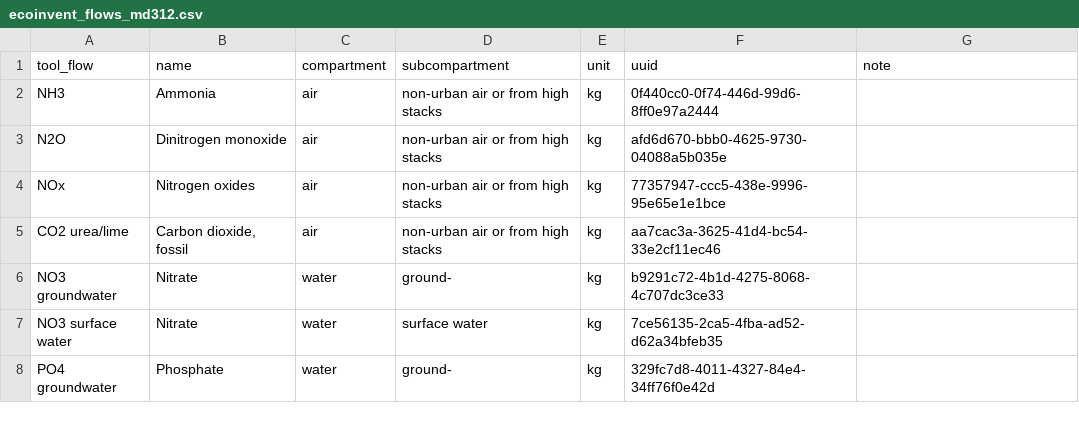
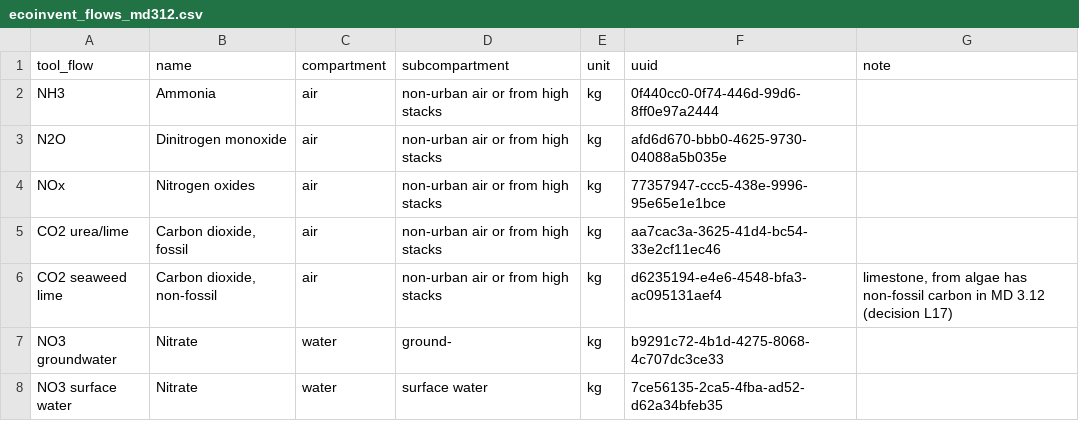
Before and after one commit to cirone-ecoinvent/agritoolv.1, a CSV file: data/ecoinvent_flows_md312.csv, drawn as a sheet; only a part is shown; the shorter side is filled out with more unchanged rows; the diff names each change by its address in the sheet, - before the commit and + after, or states it on an @@ line.

```diff
--- a/data/ecoinvent_flows_md312.csv
+++ b/data/ecoinvent_flows_md312.csv
+row 6: CO2 seaweed lime | Carbon dioxide, non-fossil | air | non-urban air or from high stacks | kg | d6235194-e4e6-4548-bfa3-ac095131aef4 | limestone, from algae has non-fossil carbon in MD 3.12 (decision L17)
```
Also changed, not shown: data/elementary_flow_alignment.csv, data/model_parameters.csv, 11 other files.
